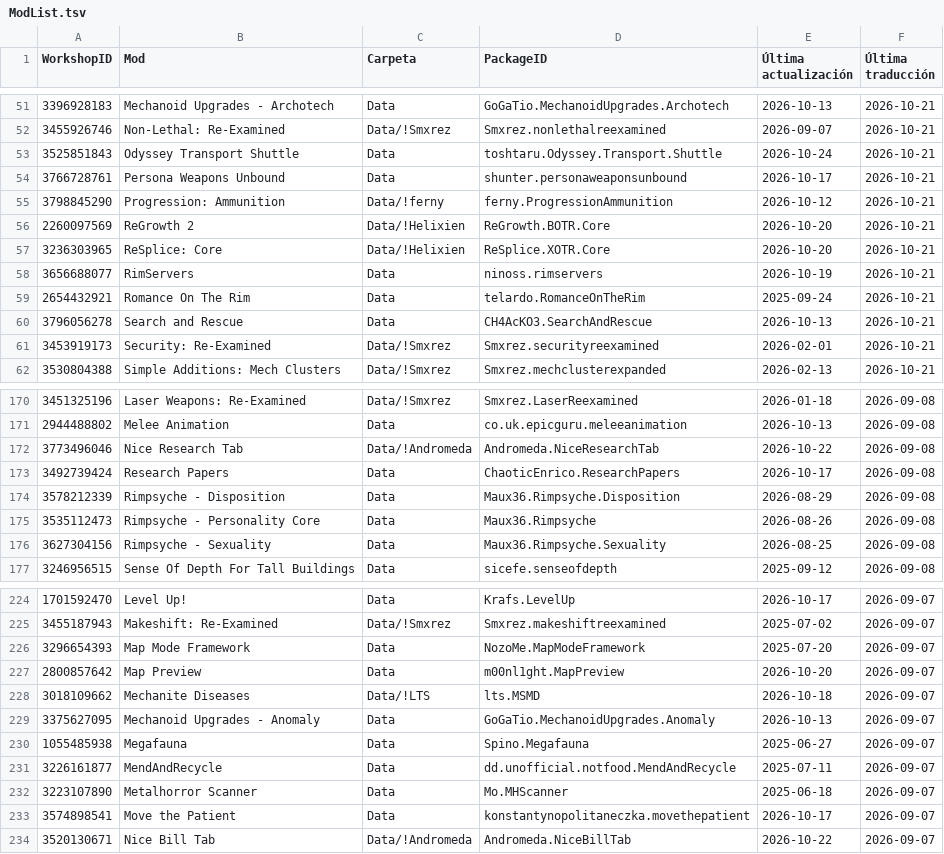
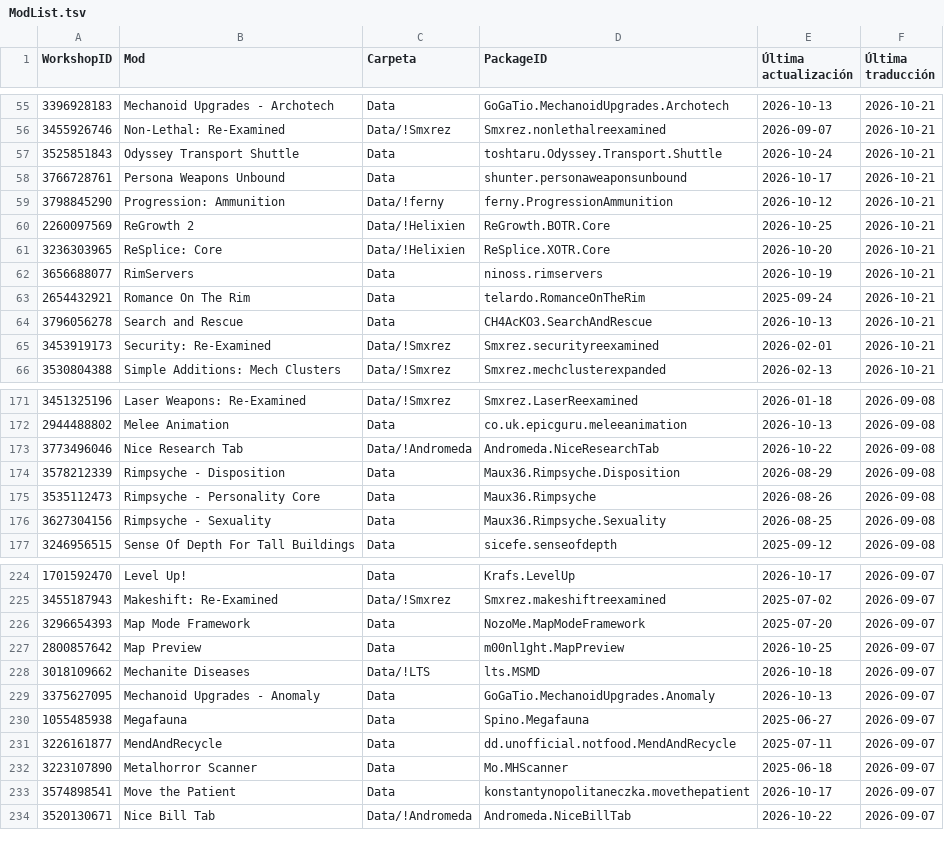
Before and after one commit to LordMordelon/RML, a TSV file: ModList.tsv, drawn as a sheet; only a part is shown, gaps mark what is left out; the diff covers the shown part only.

```diff
--- a/ModList.tsv
+++ b/ModList.tsv
@@ -55,3 +59,3 @@ WorkshopID	Mod	Carpeta	PackageID	Última actualización	Última traducción
 3798845290	Progression: Ammunition	Data/!ferny	ferny.ProgressionAmmunition	2026-10-12	2026-10-21
-2260097569	ReGrowth 2	Data/!Helixien	ReGrowth.BOTR.Core	2026-10-20	2026-10-21
+2260097569	ReGrowth 2	Data/!Helixien	ReGrowth.BOTR.Core	2026-10-25	2026-10-21
 3236303965	ReSplice: Core	Data/!Helixien	ReSplice.XOTR.Core	2026-10-20	2026-10-21
@@ -172,3 +173,2 @@ WorkshopID	Mod	Carpeta	PackageID	Última actualización	Última traducción
 3773496046	Nice Research Tab	Data/!Andromeda	Andromeda.NiceResearchTab	2026-10-22	2026-09-08
-3492739424	Research Papers	Data	ChaoticEnrico.ResearchPapers	2026-10-17	2026-09-08
 3578212339	Rimpsyche - Disposition	Data	Maux36.Rimpsyche.Disposition	2026-08-29	2026-09-08
@@ -226,3 +226,3 @@ WorkshopID	Mod	Carpeta	PackageID	Última actualización	Última traducción
 3296654393	Map Mode Framework	Data	NozoMe.MapModeFramework	2025-07-20	2026-09-07
-2800857642	Map Preview	Data	m00nl1ght.MapPreview	2026-10-20	2026-09-07
+2800857642	Map Preview	Data	m00nl1ght.MapPreview	2026-10-25	2026-09-07
 3018109662	Mechanite Diseases	Data/!LTS	lts.MSMD	2026-10-18	2026-09-07
```
Also changed, not shown: 6 added rows, 5 removed rows and 2 edited cells elsewhere in this file, 1 other file.
